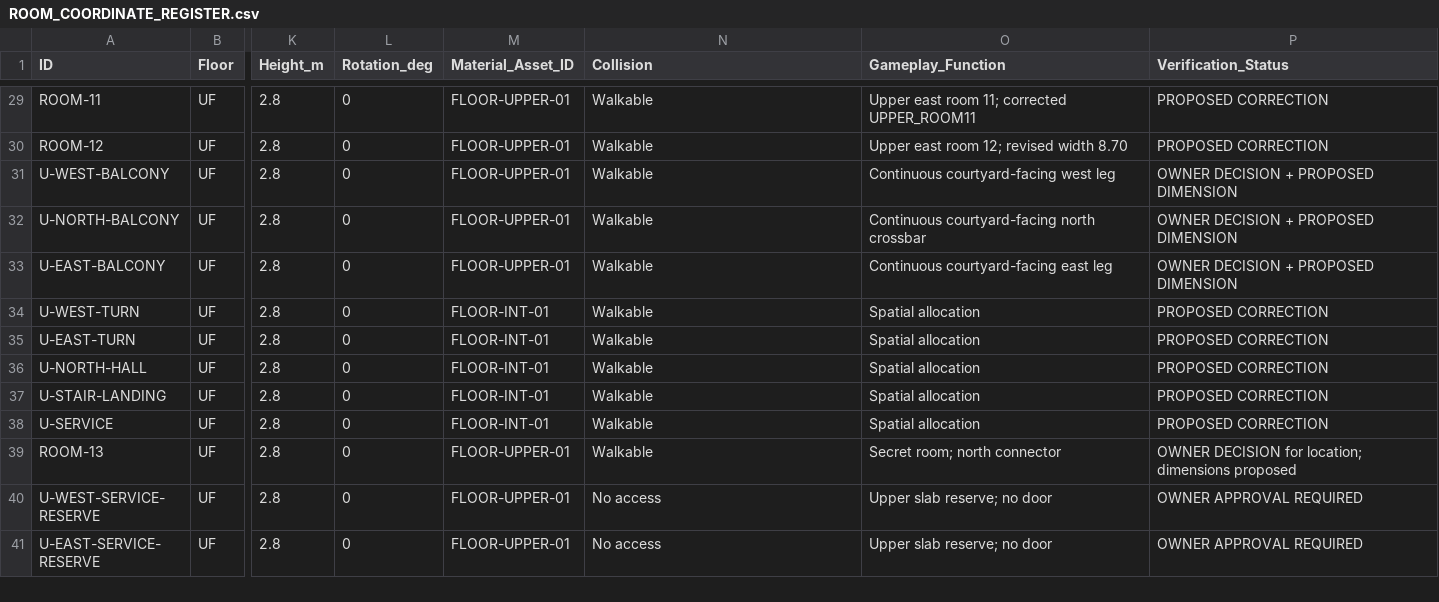
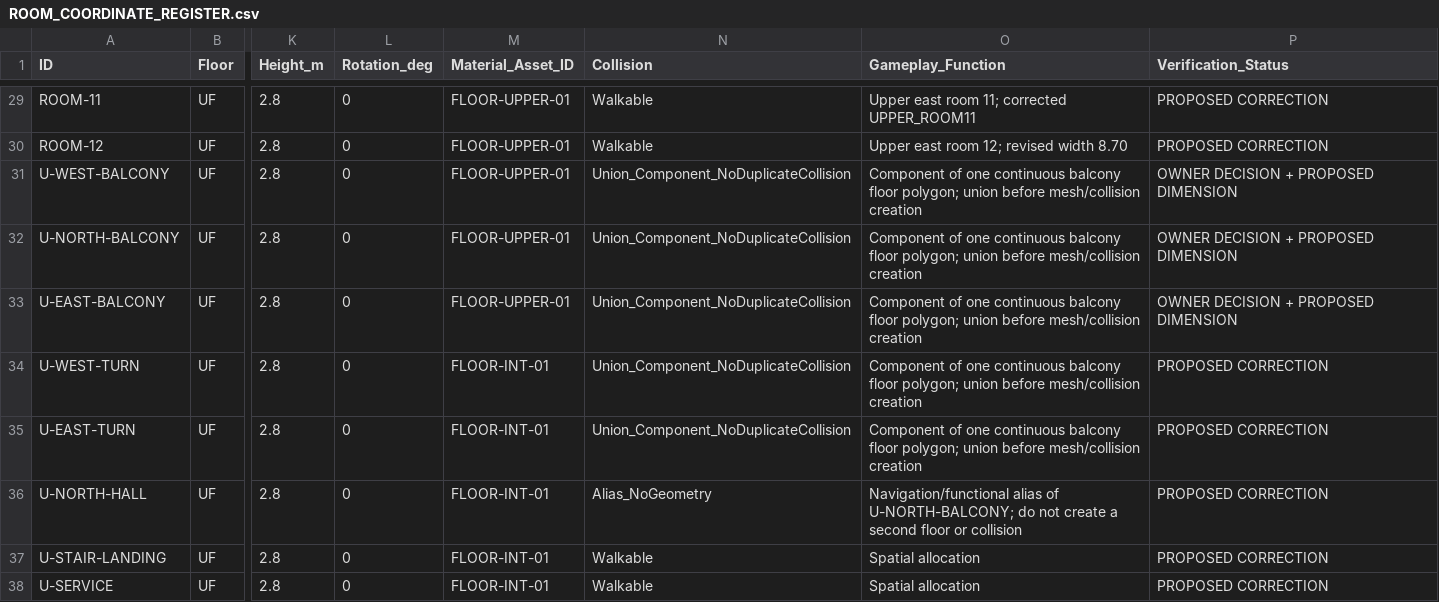
Before and after one commit to Haigone/UEFN-w-Kavasaki, a CSV file: Horror Motel Fable/ROOM_COORDINATE_REGISTER.csv, drawn as a sheet; only a part is shown, gaps mark what is left out; the shorter side is filled out with more unchanged rows; the diff names each change by its address in the sheet, - before the commit and + after, or states it on an @@ line.

Commit message:
Prevent duplicate balcony collision and mark north hall as functional alias

```diff
--- a/Horror Motel Fable/ROOM_COORDINATE_REGISTER.csv
+++ b/Horror Motel Fable/ROOM_COORDINATE_REGISTER.csv
-N31:N35 (Collision): Walkable
+N31:N35 (Collision): Union_Component_NoDuplicateCollision
-O31 (Gameplay_Function): Continuous courtyard-facing west leg
+O31 (Gameplay_Function): Component of one continuous balcony floor polygon; union before mesh/collision creation
-O32 (Gameplay_Function): Continuous courtyard-facing north crossbar
+O32 (Gameplay_Function): Component of one continuous balcony floor polygon; union before mesh/collision creation
-O33 (Gameplay_Function): Continuous courtyard-facing east leg
+O33 (Gameplay_Function): Component of one continuous balcony floor polygon; union before mesh/collision creation
-O34:O35 (Gameplay_Function): Spatial allocation
+O34:O35 (Gameplay_Function): Component of one continuous balcony floor polygon; union before mesh/collision creation
-N36 (Collision): Walkable
+N36 (Collision): Alias_NoGeometry
-O36 (Gameplay_Function): Spatial allocation
+O36 (Gameplay_Function): Navigation/functional alias of U-NORTH-BALCONY; do not create a second floor or collision
```
